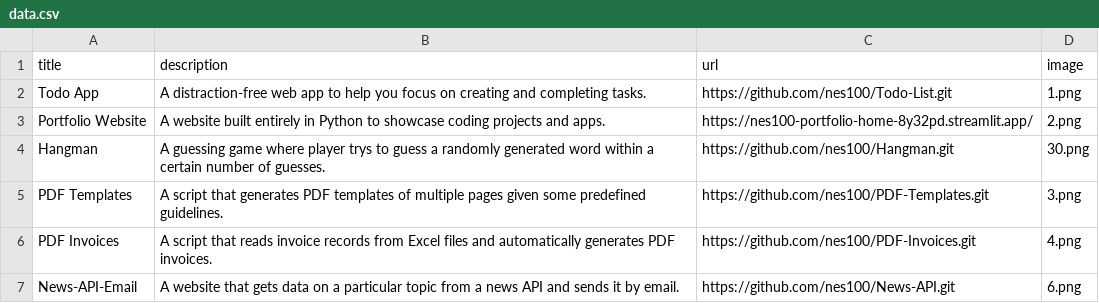
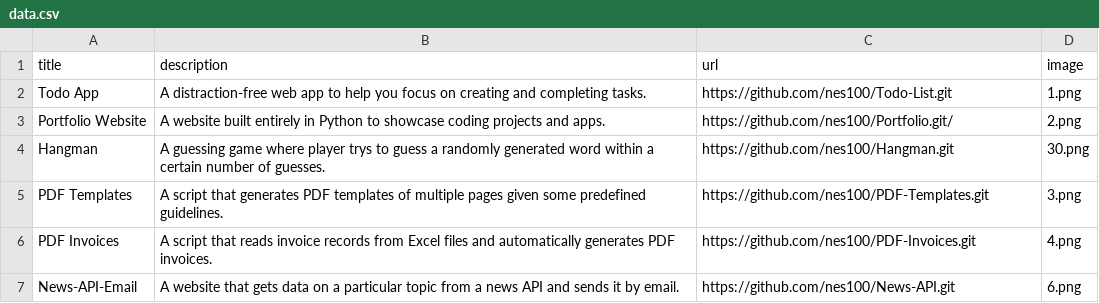
Before and after one commit to nes100/Portfolio, a CSV file: data.csv, drawn as a sheet.

Commit message:
update url

```diff
--- a/data.csv
+++ b/data.csv
@@ -2,3 +2,3 @@ title;description;url;image
 Todo App;A distraction-free web app to help you focus on creating and completing tasks.;https://github.com/nes100/Todo-List.git;1.png
-Portfolio Website;A website built entirely in Python to showcase coding projects and apps.;https://nes100-portfolio-home-8y32pd.streamlit.app/;2.png
+Portfolio Website;A website built entirely in Python to showcase coding projects and apps.;https://github.com/nes100/Portfolio.git/;2.png
 Hangman;A guessing game where player trys to guess a randomly generated word within a certain number of guesses.;https://github.com/nes100/Hangman.git;30.png
```
